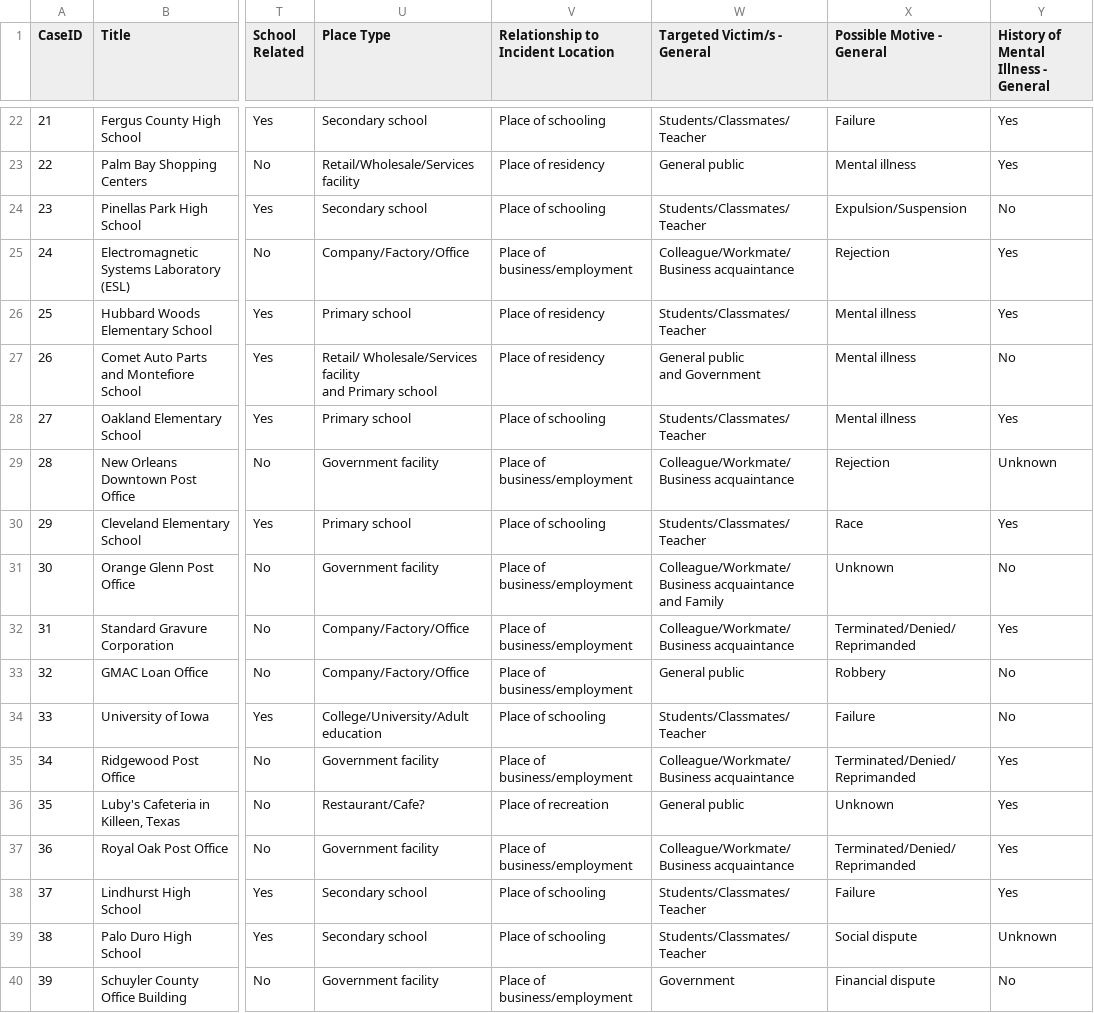
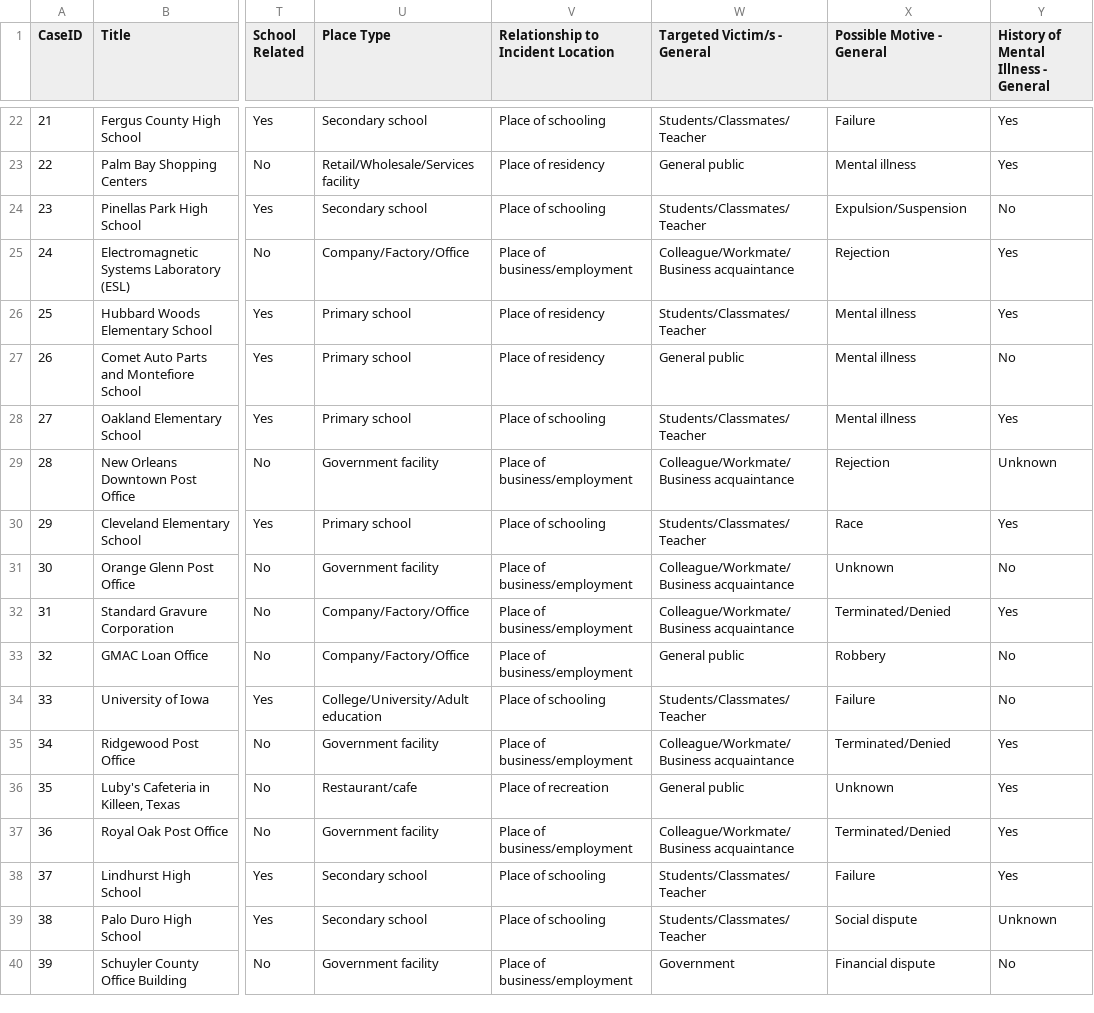
Before and after one commit to NYU-VIS-FALL2018/storytelling-group-15, a CSV file: iv_proj/src/data/Stanford_MSA_cleaned.csv (was iv_proj/data/Stanford_MSA_cleaned.csv), drawn as a sheet; only a part is shown, gaps mark what is left out; ↵ is a line break in a cell; the diff covers the shown part only; the diff names each change by its address in the sheet, - before the commit and + after, or states it on an @@ line.

```diff
--- a/iv_proj/data/Stanford_MSA_cleaned.csv
+++ b/iv_proj/src/data/Stanford_MSA_cleaned.csv
-U27 (Place Type): Retail/ Wholesale/Services facility ↵ and Primary school
+U27 (Place Type): Primary school
-W27 (Targeted Victim/s - General): General public ↵ and Government
+W27 (Targeted Victim/s - General): General public
-W31 (Targeted Victim/s - General): Colleague/Workmate/Business acquaintance ↵ and Family
+W31 (Targeted Victim/s - General): Colleague/Workmate/Business acquaintance
-X32 (Possible Motive - General): Terminated/Denied/Reprimanded
+X32 (Possible Motive - General): Terminated/Denied
-X35 (Possible Motive - General): Terminated/Denied/Reprimanded
+X35 (Possible Motive - General): Terminated/Denied
-U36 (Place Type): Restaurant/Cafe?
+U36 (Place Type): Restaurant/cafe
-X37 (Possible Motive - General): Terminated/Denied/Reprimanded
+X37 (Possible Motive - General): Terminated/Denied
```
Also changed, not shown: 120 edited cells elsewhere in this file, 23 other files.
